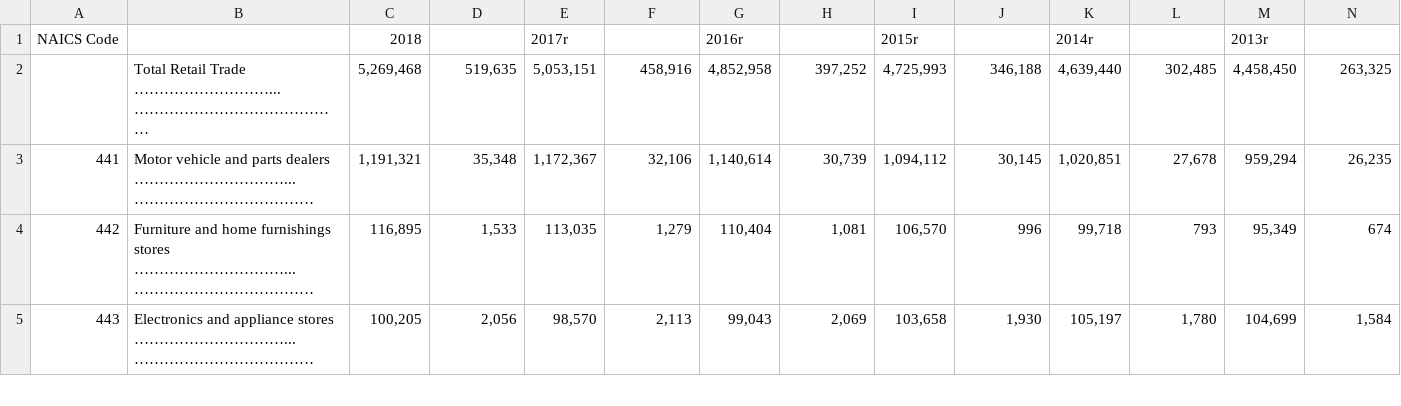
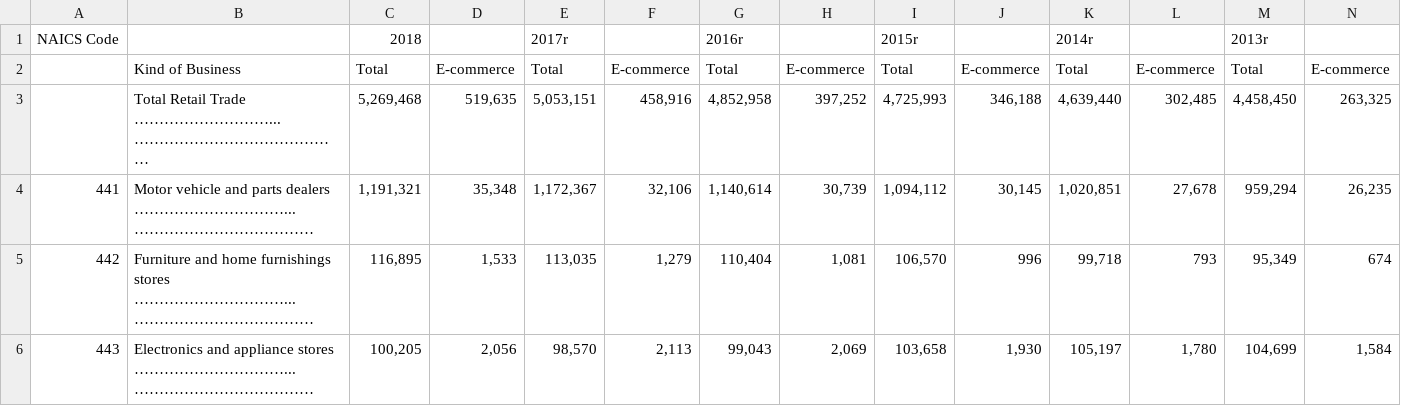
Before and after one commit to Mquinton28/ecommerce_project, a CSV file: Datasets/EstUS_Retail_Trade_E-commercehistory.csv, drawn as a sheet; only a part is shown; rows hold the shown columns only; the diff names each change by its address in the sheet, - before the commit and + after, or states it on an @@ line.

Commit message:
Finished cleaning my first datasets

```diff
--- a/Datasets/EstUS_Retail_Trade_E-commercehistory.csv
+++ b/Datasets/EstUS_Retail_Trade_E-commercehistory.csv
+row 2:  | Kind of Business | Total | E-commerce | Total | E-commerce | Total | E-commerce | Total | E-commerce | Total | E-commerce | Total | E-commerce
```
Also changed, not shown: 5 other files.
